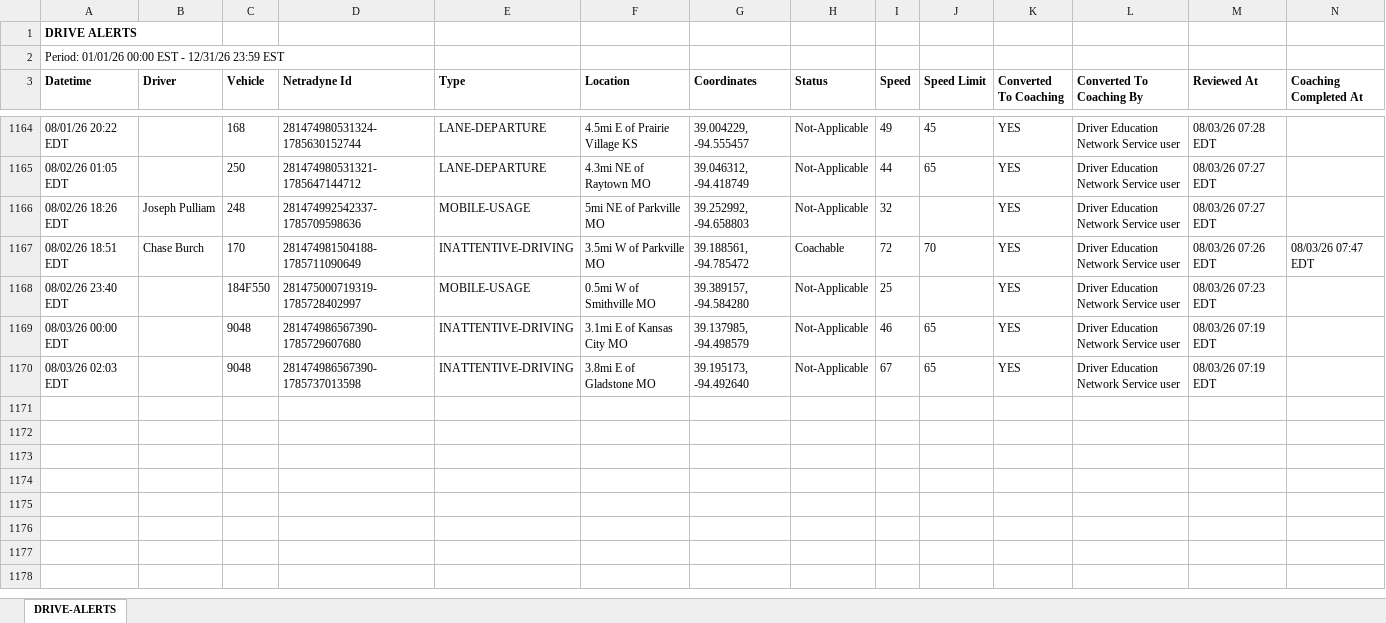
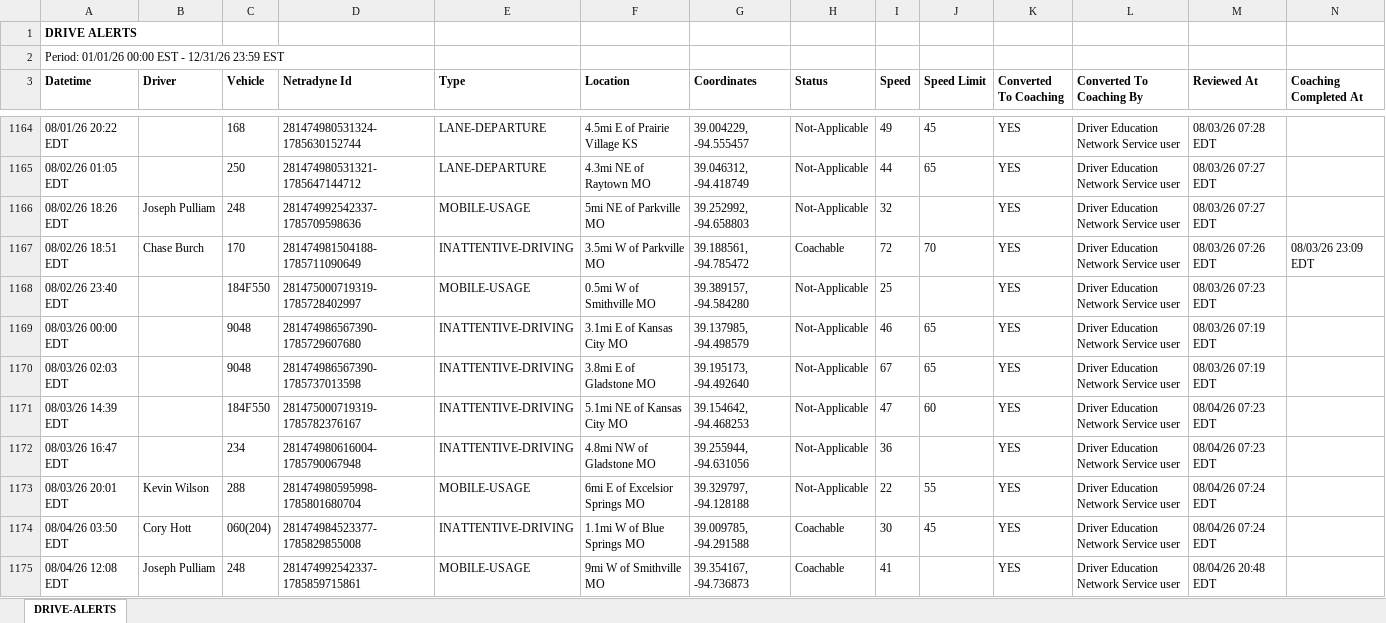
Before and after one commit to jmullins-DEN/Express-Tow, an Excel workbook: camera_events.xlsx, sheet DRIVE-ALERTS, drawn as a sheet; only a part is shown, gaps mark what is left out; values as stored, in another font and other column widths than the file's, no borders; the diff covers the shown part only; the diff names each change by its address in the sheet, - before the commit and + after, or states it on an @@ line.

Commit message:
Update camera_events.xlsx (Samsara weekly refresh 2026-08-09)

```diff
--- a/camera_events.xlsx (sheet DRIVE-ALERTS)
+++ b/camera_events.xlsx (sheet DRIVE-ALERTS)
-N1167 (Coaching Completed At): 08/03/26 07:47 EDT
+N1167 (Coaching Completed At): 08/03/26 23:09 EDT
+row 1171: 08/03/26 14:39 EDT |  | 184F550 | 281475000719319-1785782376167 | INATTENTIVE-DRIVING | 5.1mi NE of Kansas City MO | 39.154642, -94.468253 | Not-Applicable | 47 | 60 | YES | Driver Education Network Service user | 08/04/26 07:23 EDT
+row 1172: 08/03/26 16:47 EDT |  | 234 | 281474980616004-1785790067948 | INATTENTIVE-DRIVING | 4.8mi NW of Gladstone MO | 39.255944, -94.631056 | Not-Applicable | 36 |  | YES | Driver Education Network Service user | 08/04/26 07:23 EDT
+row 1173: 08/03/26 20:01 EDT | Kevin Wilson | 288 | 281474980595998-1785801680704 | MOBILE-USAGE | 6mi E of Excelsior Springs MO | 39.329797, -94.128188 | Not-Applicable | 22 | 55 | YES | Driver Education Network Service user | 08/04/26 07:24 EDT
+row 1174: 08/04/26 03:50 EDT | Cory Hott | 060(204) | 281474984523377-1785829855008 | INATTENTIVE-DRIVING | 1.1mi W of Blue Springs MO | 39.009785, -94.291588 | Coachable | 30 | 45 | YES | Driver Education Network Service user | 08/04/26 07:24 EDT
+row 1175: 08/04/26 12:08 EDT | Joseph Pulliam | 248 | 281474992542337-1785859715861 | MOBILE-USAGE | 9mi W of Smithville MO | 39.354167, -94.736873 | Coachable | 41 |  | YES | Driver Education Network Service user | 08/04/26 20:48 EDT
```
Also changed, not shown: 58 added rows and 4 edited cells elsewhere in this sheet.
